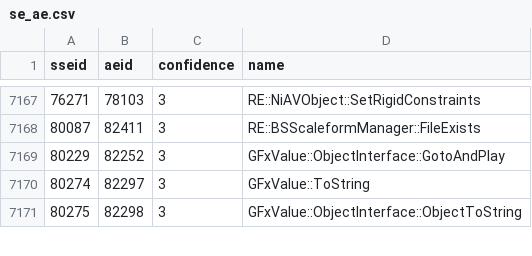
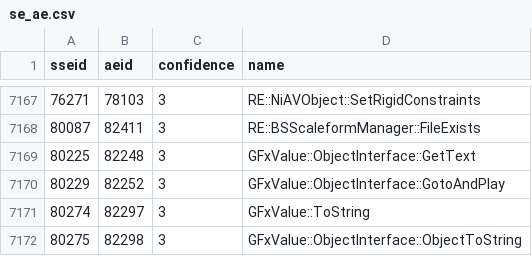
Before and after one commit to alandtse/skyrim_vr_address_library, a CSV file: se_ae.csv, drawn as a sheet; only a part is shown, gaps mark what is left out.

```diff
--- a/se_ae.csv
+++ b/se_ae.csv
@@ -7168,2 +7168,3 @@ sseid,aeid,confidence,name
 80087,82411,3,RE::BSScaleformManager::FileExists
+80225,82248,3,GFxValue::ObjectInterface::GetText
 80229,82252,3,GFxValue::ObjectInterface::GotoAndPlay
```
Also changed, not shown: 1 other file.
